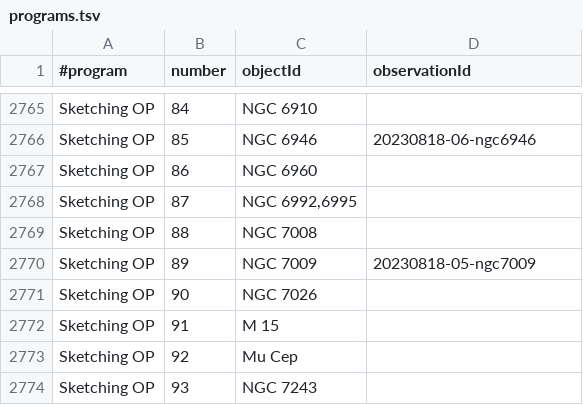
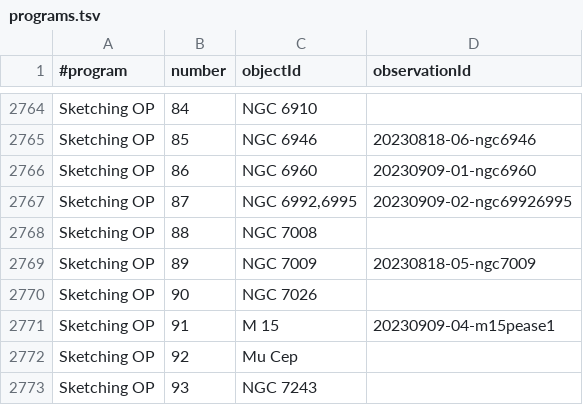
Before and after one commit to jonathanacross/astrodb, a TSV file: data/programs.tsv, drawn as a sheet; only a part is shown, gaps mark what is left out; the diff covers the shown part only.

```diff
--- a/data/programs.tsv
+++ b/data/programs.tsv
@@ -2766,4 +2765,4 @@ Sketching OP	84	NGC 6910
 Sketching OP	85	NGC 6946	20230818-06-ngc6946
-Sketching OP	86	NGC 6960	
-Sketching OP	87	NGC 6992,6995	
+Sketching OP	86	NGC 6960	20230909-01-ngc6960
+Sketching OP	87	NGC 6992,6995	20230909-02-ngc69926995
 Sketching OP	88	NGC 7008	
@@ -2771,3 +2770,3 @@ Sketching OP	89	NGC 7009	20230818-05-ngc7009
 Sketching OP	90	NGC 7026	
-Sketching OP	91	M 15	
+Sketching OP	91	M 15	20230909-04-m15pease1
 Sketching OP	92	Mu Cep	
```
Also changed, not shown: 1 removed row and 14 edited cells elsewhere in this file, data/objects.tsv, data/observations.tsv.
